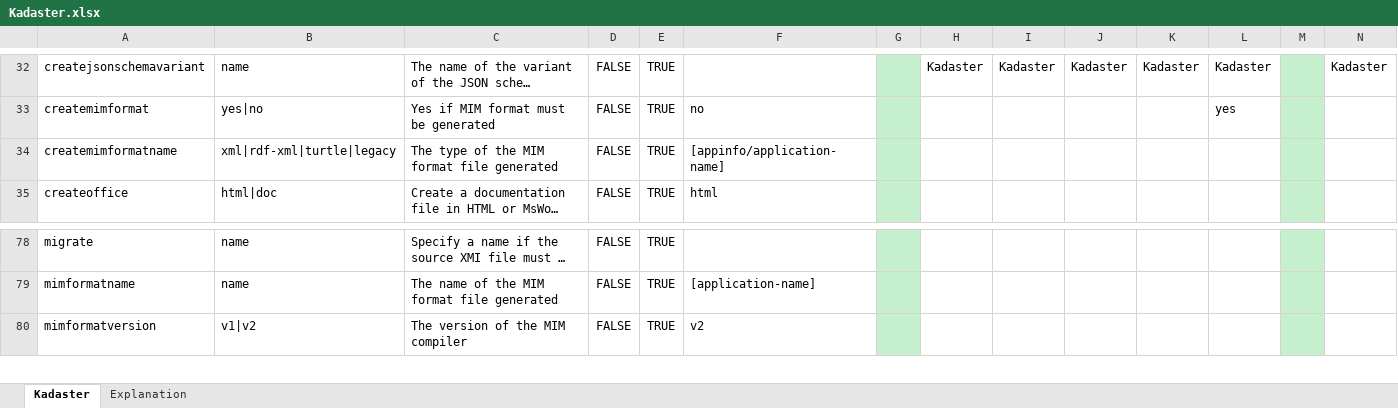
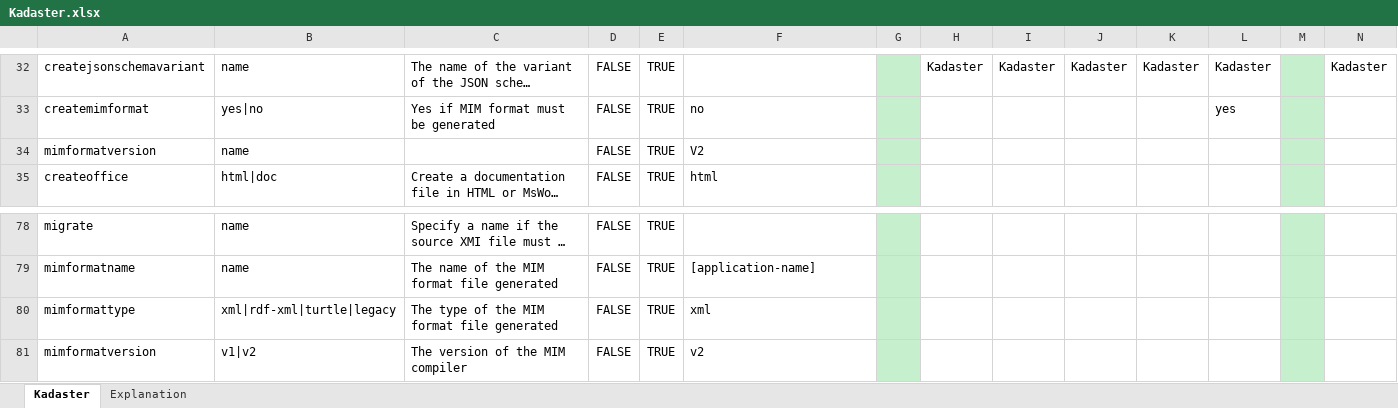
Before and after one commit to Imvertor/Imvertor-Maven, an Excel workbook: src/main/resources/input/Kadaster/props/Kadaster.xlsx, sheet Kadaster, drawn as a sheet; only a part is shown, gaps mark what is left out; long unchanged cells end in …; values as stored, in another font and other column widths than the file's, no borders; removed rows and columns are numbered as before the commit, all else as after; rows hold the shown columns only; the diff names each change by its address in the sheet, - before the commit and + after, or states it on an @@ line.

Commit message:
Aanvulling kadaster properties

```diff
--- a/src/main/resources/input/Kadaster/props/Kadaster.xlsx (sheet Kadaster)
+++ b/src/main/resources/input/Kadaster/props/Kadaster.xlsx (sheet Kadaster)
-row 34: createmimformatname | xml|rdf-xml|turtle|legacy | The type of the MIM format file generated | FALSE | TRUE | [appinfo/application-name]
+row 34: mimformatversion | name |  | FALSE | TRUE | V2
+row 80: mimformattype | xml|rdf-xml|turtle|legacy | The type of the MIM format file generated | FALSE | TRUE | xml
```
